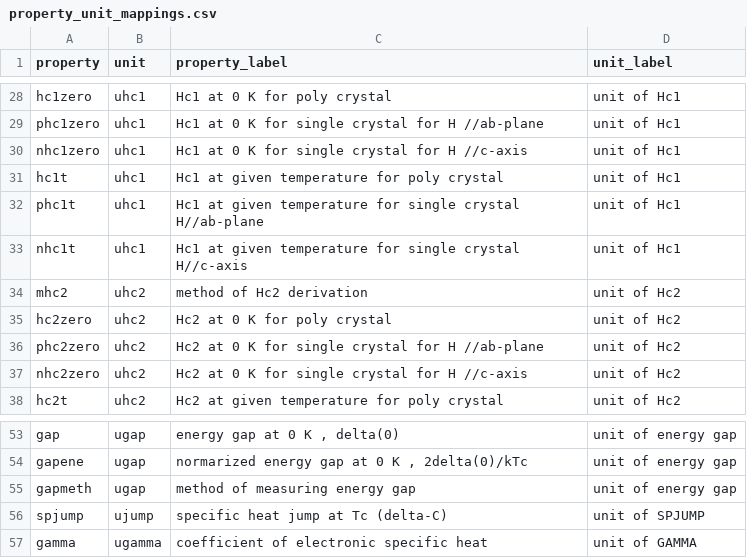
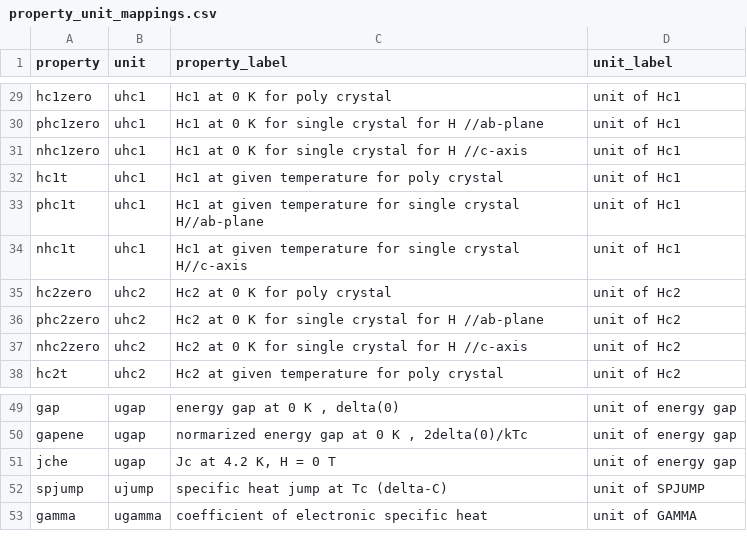
Before and after one commit to albertgong1/sci-llm, a CSV file: assets/supercon/property_unit_mappings.csv, drawn as a sheet; only a part is shown, gaps mark what is left out; the diff covers the shown part only.

Commit message:
update property unit mappings

```diff
--- a/assets/supercon/property_unit_mappings.csv
+++ b/assets/supercon/property_unit_mappings.csv
@@ -33,3 +34,2 @@ phc1t,uhc1,Hc1 at given temperature for single crystal H//ab-plane,unit of Hc1
 nhc1t,uhc1,Hc1 at given temperature for single crystal H//c-axis,unit of Hc1
-mhc2,uhc2,method of Hc2 derivation,unit of Hc2
 hc2zero,uhc2,Hc2 at 0 K for poly crystal,unit of Hc2
@@ -54,3 +50,3 @@ gap,ugap,"energy gap at 0 K , delta(0)",unit of energy gap
 gapene,ugap,"normarized energy gap at 0 K , 2delta(0)/kTc",unit of energy gap
-gapmeth,ugap,method of measuring energy gap,unit of energy gap
+jche,ugap,"Jc at 4.2 K, H = 0 T",unit of energy gap
 spjump,ujump,specific heat jump at Tc (delta-C),unit of SPJUMP
```
Also changed, not shown: 5 added rows and 6 removed rows elsewhere in this file, 1 other file.
